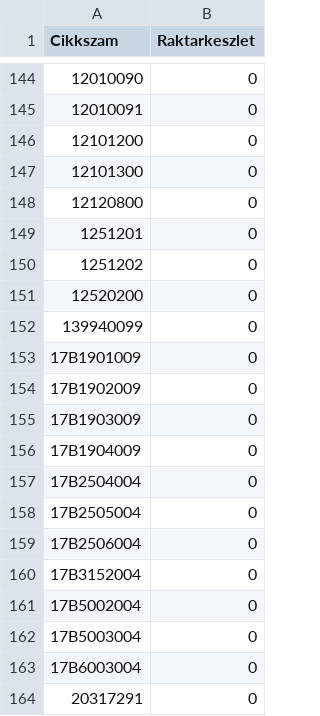
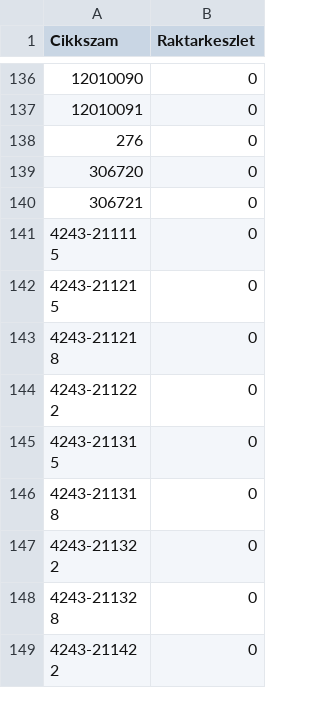
Before and after one commit to Kazanmarket/keszlet-sync, a CSV file: keszlet.csv, drawn as a sheet; only a part is shown, gaps mark what is left out; the shorter side is filled out with more unchanged rows; the diff covers the shown part only; the diff names each change by its address in the sheet, - before the commit and + after, or states it on an @@ line.

```diff
--- a/keszlet.csv
+++ b/keszlet.csv
-row 146: 12101200 | 0
-row 147: 12101300 | 0
-row 148: 12120800 | 0
-row 149: 1251201 | 0
-row 150: 1251202 | 0
-row 151: 12520200 | 0
-row 152: 139940099 | 0
-row 153: 17B1901009 | 0
-row 154: 17B1902009 | 0
-row 155: 17B1903009 | 0
-row 156: 17B1904009 | 0
-row 157: 17B2504004 | 0
-row 158: 17B2505004 | 0
-row 159: 17B2506004 | 0
-row 160: 17B3152004 | 0
-row 161: 17B5002004 | 0
-row 162: 17B5003004 | 0
-row 163: 17B6003004 | 0
-row 164: 20317291 | 0
```
Also changed, not shown: 69 removed rows elsewhere in this file.
